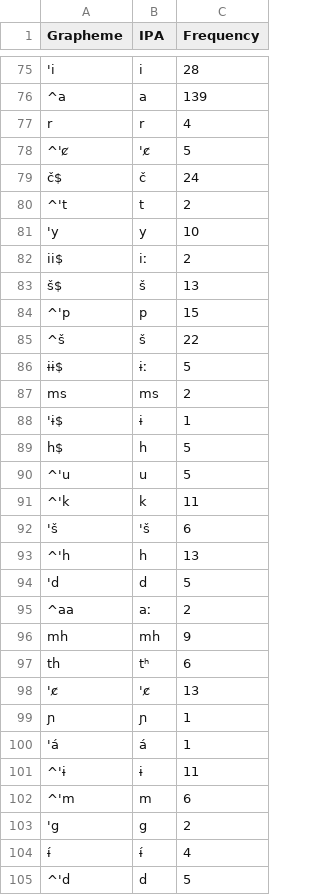
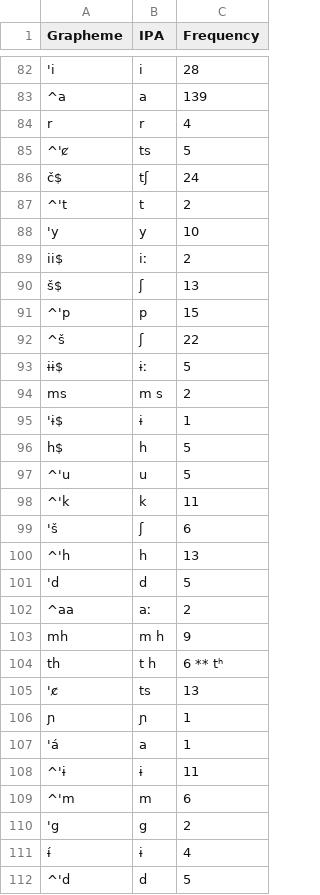
Before and after one commit to intercontinental-dictionary-series/keypano, a TSV file: etc/orthography/Aguaruna.tsv, drawn as a sheet; only a part is shown, gaps mark what is left out; addresses are those after the commit; the diff covers the shown part only; the diff names each change by its address in the sheet, - before the commit and + after, or states it on an @@ line.

Commit message:
Aguarana and Araona orthography

```diff
--- a/etc/orthography/Aguaruna.tsv
+++ b/etc/orthography/Aguaruna.tsv
-B85 (IPA): 'c̷
+B85 (IPA): ts
-B86 (IPA): č
+B86 (IPA): tʃ
-B90 (IPA): š
+B90 (IPA): ʃ
-B92 (IPA): š
+B92 (IPA): ʃ
-B94 (IPA): ms
+B94 (IPA): m s
-B99 (IPA): 'š
+B99 (IPA): ʃ
-B103 (IPA): mh
+B103 (IPA): m h
-B104 (IPA): tʰ
+B104 (IPA): t h
-C104 (Frequency): 6
+C104 (Frequency): 6 ** tʰ
-B105 (IPA): 'c̷
+B105 (IPA): ts
-B107 (IPA): á
+B107 (IPA): a
-B111 (IPA): ɨ́
+B111 (IPA): ɨ
```
Also changed, not shown: 14 added rows and 17 edited cells elsewhere in this file, etc/orthography/Araona.tsv.
